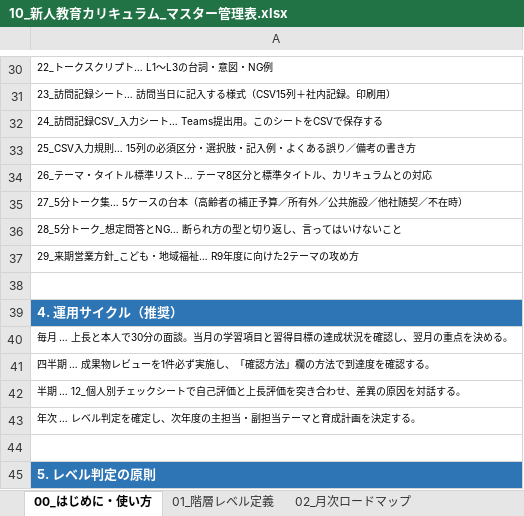
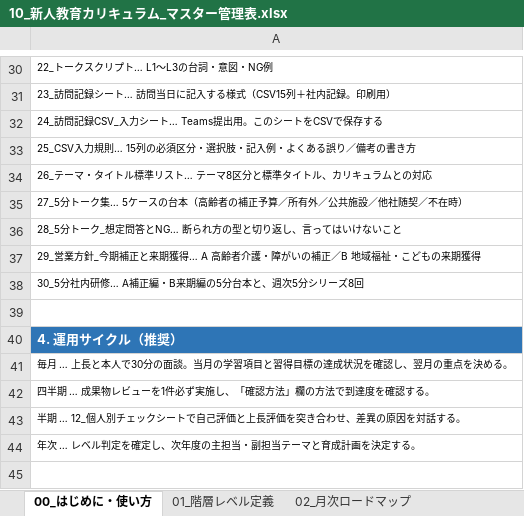
Before and after one commit to ryowakayama-gif/repository, an Excel workbook: output/10_新人教育カリキュラム_マスター管理表.xlsx, sheet 00_はじめに・使い方, drawn as a sheet; only a part is shown, gaps mark what is left out; the shorter side is filled out with more unchanged rows; values as stored, in another font and other column widths than the file's, no borders; the diff names each change by its address in the sheet, - before the commit and + after, or states it on an @@ line.

```diff
--- a/output/10_新人教育カリキュラム_マスター管理表.xlsx (sheet 00_はじめに・使い方)
+++ b/output/10_新人教育カリキュラム_マスター管理表.xlsx (sheet 00_はじめに・使い方)
-A37: 29_来期営業方針_こども・地域福祉… R9年度に向けた2テーマの攻め方
+A37: 29_営業方針_今期補正と来期獲得… A 高齢者介護・障がいの補正／B 地域福祉・こどもの来期獲得
+row 38: 30_5分社内研修… A補正編・B来期編の5分台本と、週次5分シリーズ8回
```
Also changed, not shown: sheet 29_営業方針_今期補正と来期獲得, sheet 27_5分トーク集, sheet 28_5分トーク_想定問答とNG, other sheet tabs, output/11_個人別_習得度チェックシート.xlsx, 5 other files.
